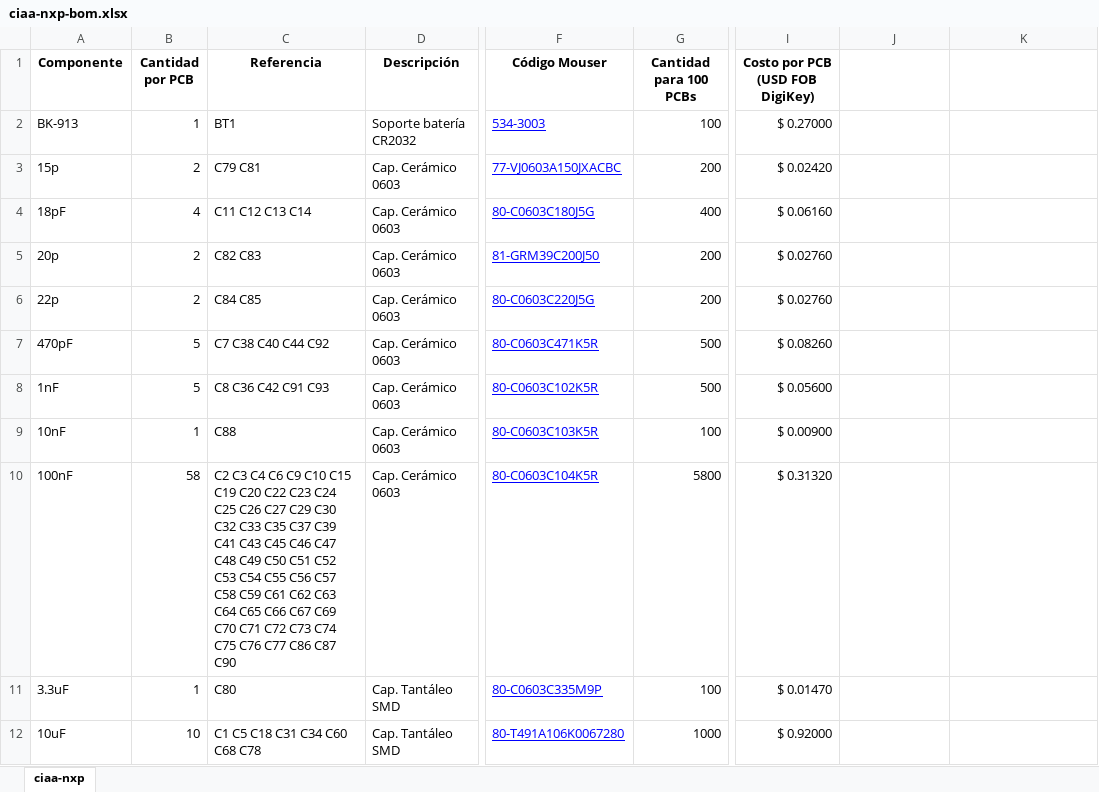
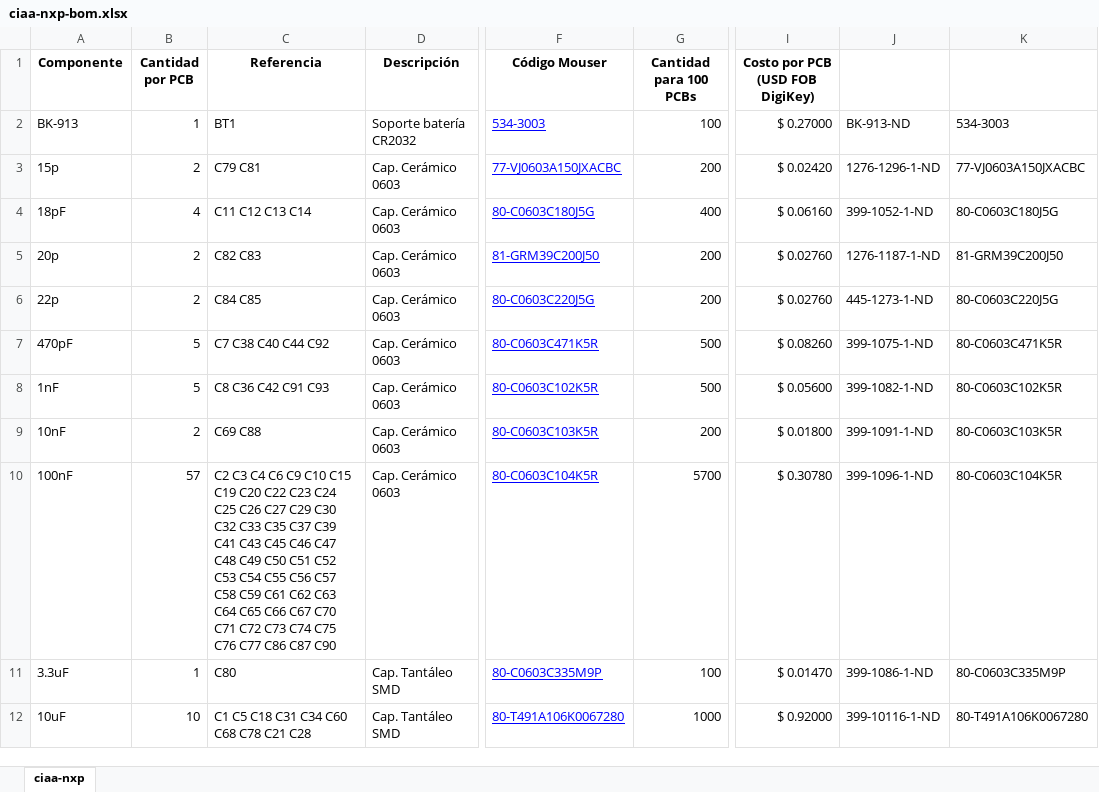
Before and after one commit to ciaa/Hardware, an Excel workbook: PCB/NXP/docs/ciaa-nxp-bom.xlsx, sheet ciaa-nxp, drawn as a sheet; only a part is shown, gaps mark what is left out; values as stored, in another font and other column widths than the file's, no borders; charts and pictures not drawn; the diff covers the shown part only; the diff names each change by its address in the sheet, - before the commit and + after, or states it on an @@ line.

```diff
--- a/PCB/NXP/docs/ciaa-nxp-bom.xlsx (sheet ciaa-nxp)
+++ b/PCB/NXP/docs/ciaa-nxp-bom.xlsx (sheet ciaa-nxp)
-J2: (empty)
+J2: BK-913-ND
-K2: (empty)
+K2: 534-3003
-J3: (empty)
+J3: 1276-1296-1-ND
-K3: (empty)
+K3: 77-VJ0603A150JXACBC
-J4: (empty)
+J4: 399-1052-1-ND
-K4: (empty)
+K4: 80-C0603C180J5G
-J5: (empty)
+J5: 1276-1187-1-ND
-K5: (empty)
+K5: 81-GRM39C200J50
-J6: (empty)
+J6: 445-1273-1-ND
-K6: (empty)
+K6: 80-C0603C220J5G
-J7: (empty)
+J7: 399-1075-1-ND
-K7: (empty)
+K7: 80-C0603C471K5R
-J8: (empty)
+J8: 399-1082-1-ND
-K8: (empty)
+K8: 80-C0603C102K5R
-B9 (Cantidad por PCB): 1
+B9 (Cantidad por PCB): 2
-C9 (Referencia): C88
+C9 (Referencia): C69 C88
-G9 (Cantidad para 100 PCBs): 100
+G9 (Cantidad para 100 PCBs): 200
-I9 (Costo por PCB (USD FOB DigiKey)): $ 0.00900
+I9 (Costo por PCB (USD FOB DigiKey)): $ 0.01800
-J9: (empty)
+J9: 399-1091-1-ND
-K9: (empty)
+K9: 80-C0603C103K5R
-B10 (Cantidad por PCB): 58
+B10 (Cantidad por PCB): 57
-C10 (Referencia): …C66 C67 C69 C70 C71…
+C10 (Referencia): …C66 C67 C70 C71…
-G10 (Cantidad para 100 PCBs): 5800
+G10 (Cantidad para 100 PCBs): 5700
-I10 (Costo por PCB (USD FOB DigiKey)): $ 0.31320
+I10 (Costo por PCB (USD FOB DigiKey)): $ 0.30780
-J10: (empty)
+J10: 399-1096-1-ND
-K10: (empty)
+K10: 80-C0603C104K5R
-J11: (empty)
+J11: 399-1086-1-ND
-K11: (empty)
+K11: 80-C0603C335M9P
-C12 (Referencia): C1 C5 C18 C31 C34 C60 C68 C78
+C12 (Referencia): C1 C5 C18 C31 C34 C60 C68 C78 C21 C28
-J12: (empty)
+J12: 399-10116-1-ND
-K12: (empty)
+K12: 80-T491A106K0067280
```
Also changed, not shown: 223 edited cells and cell formats elsewhere in this sheet, hidden cells, charts or pictures, 28 other files.
